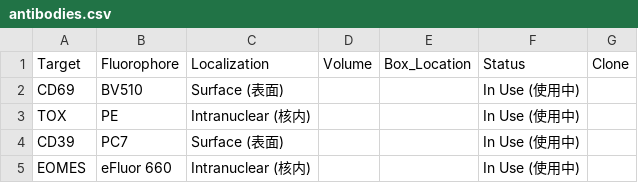
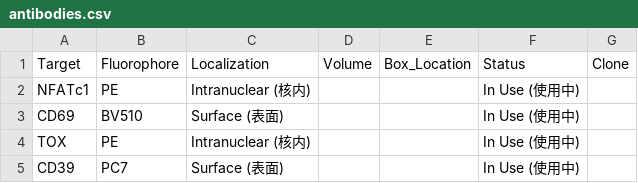
Before and after one commit to Zwww404/antibody-app, a CSV file: antibodies.csv, drawn as a sheet; only a part is shown; the shorter side is filled out with more unchanged rows.

```diff
--- a/antibodies.csv
+++ b/antibodies.csv
@@ -1,2 +1,3 @@
 Target,Fluorophore,Localization,Volume,Box_Location,Status,Clone
+NFATc1,PE,Intranuclear (核内),,,In Use (使用中),
 CD69,BV510,Surface (表面),,,In Use (使用中),
```
